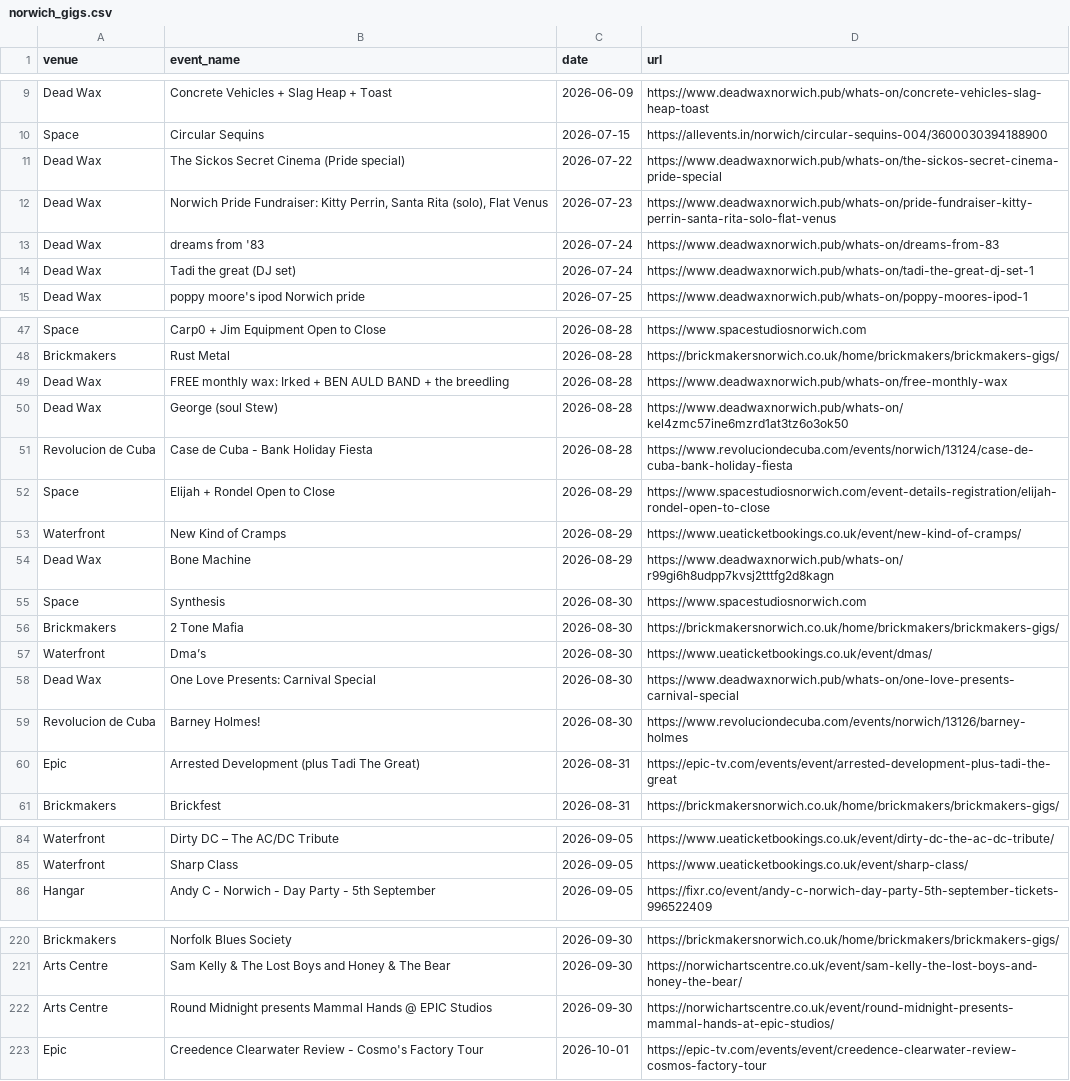
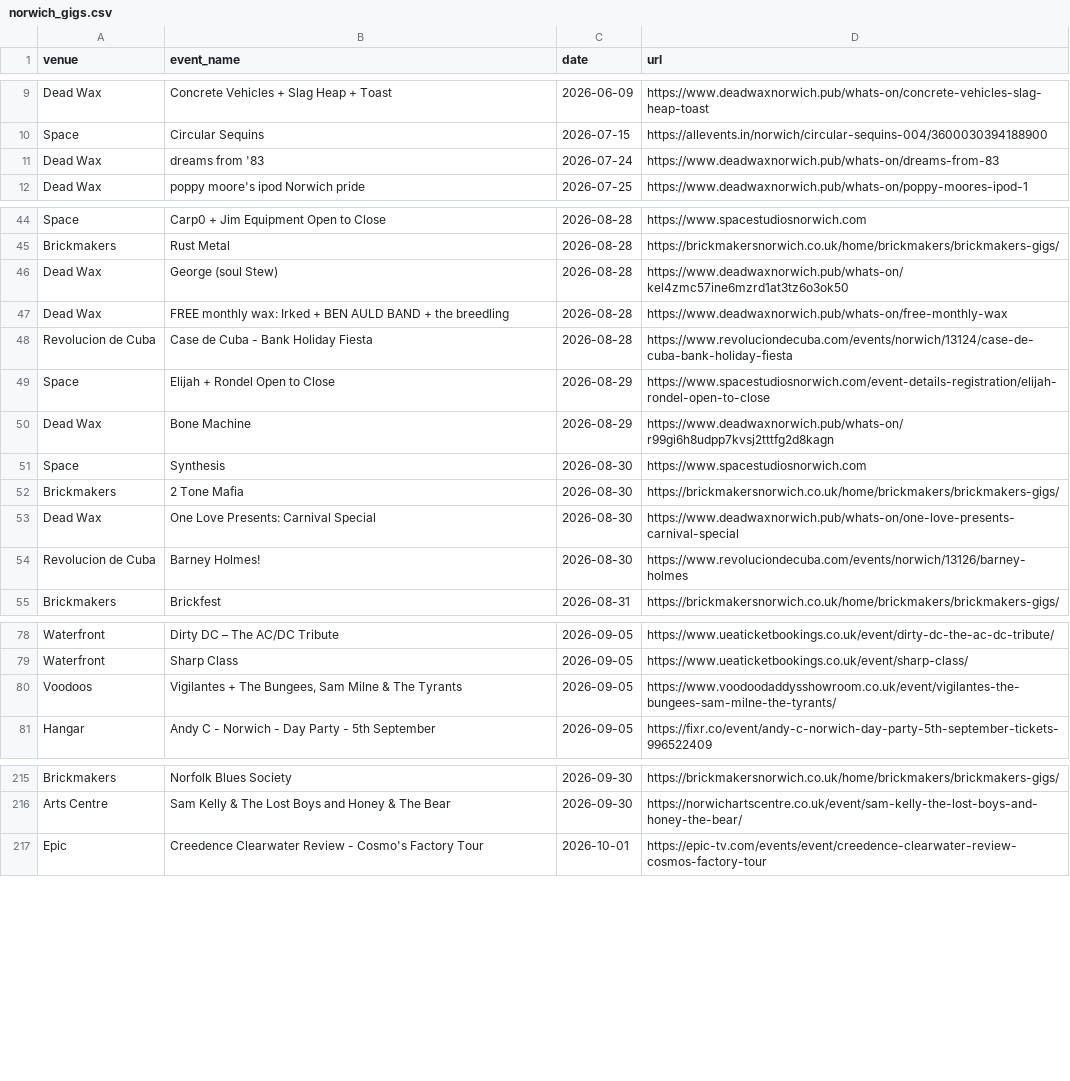
Before and after one commit to nathankjw/GigsNorwich-scraper, a CSV file: scraped_data/norwich_gigs.csv, drawn as a sheet; only a part is shown, gaps mark what is left out; the diff covers the shown part only.

```diff
--- a/scraped_data/norwich_gigs.csv
+++ b/scraped_data/norwich_gigs.csv
@@ -10,6 +10,3 @@ Dead Wax,Concrete Vehicles + Slag Heap + Toast,2026-06-09,https://www.deadwaxnor
 Space,Circular Sequins,2026-07-15,https://allevents.in/norwich/circular-sequins-004/3600030394188900
-Dead Wax,The Sickos Secret Cinema (Pride special),2026-07-22,https://www.deadwaxnorwich.pub/whats-on/the-sickos-secret-cinema-pride-special
-Dead Wax,"Norwich Pride Fundraiser: Kitty Perrin, Santa Rita (solo), Flat Venus",2026-07-23,https://www.deadwaxnorwich.pub/whats-on/pride-fundraiser-kitty-perrin-santa-rita-solo-flat-venus
 Dead Wax,dreams from '83,2026-07-24,https://www.deadwaxnorwich.pub/whats-on/dreams-from-83
-Dead Wax,Tadi the great (DJ set),2026-07-24,https://www.deadwaxnorwich.pub/whats-on/tadi-the-great-dj-set-1
 Dead Wax,poppy moore's ipod Norwich pride,2026-07-25,https://www.deadwaxnorwich.pub/whats-on/poppy-moores-ipod-1
@@ -48,7 +45,6 @@ Space,Carp0 + Jim Equipment Open to Close,2026-08-28,https://www.spacestudiosnor
 Brickmakers,Rust Metal,2026-08-28,https://brickmakersnorwich.co.uk/home/brickmakers/brickmakers-gigs/
+Dead Wax,George (soul Stew),2026-08-28,https://www.deadwaxnorwich.pub/whats-on/kel4zmc57ine6mzrd1at3tz6o3ok50
 Dead Wax,FREE monthly wax: Irked + BEN AULD BAND + the breedling,2026-08-28,https://www.deadwaxnorwich.pub/whats-on/free-monthly-wax
-Dead Wax,George (soul Stew),2026-08-28,https://www.deadwaxnorwich.pub/whats-on/kel4zmc57ine6mzrd1at3tz6o3ok50
 Revolucion de Cuba,Case de Cuba - Bank Holiday Fiesta,2026-08-28,https://www.revoluciondecuba.com/events/norwich/13124/case-de-cuba-bank-holiday-fiesta
 Space,Elijah + Rondel Open to Close,2026-08-29,https://www.spacestudiosnorwich.com/event-details-registration/elijah-rondel-open-to-close
-Waterfront,New Kind of Cramps,2026-08-29,https://www.ueaticketbookings.co.uk/event/new-kind-of-cramps/
 Dead Wax,Bone Machine,2026-08-29,https://www.deadwaxnorwich.pub/whats-on/r99gi6h8udpp7kvsj2tttfg2d8kagn
@@ -56,6 +52,4 @@ Space,Synthesis,2026-08-30,https://www.spacestudiosnorwich.com
 Brickmakers,2 Tone Mafia,2026-08-30,https://brickmakersnorwich.co.uk/home/brickmakers/brickmakers-gigs/
-Waterfront,Dma’s,2026-08-30,https://www.ueaticketbookings.co.uk/event/dmas/
 Dead Wax,One Love Presents: Carnival Special,2026-08-30,https://www.deadwaxnorwich.pub/whats-on/one-love-presents-carnival-special
 Revolucion de Cuba,Barney Holmes!,2026-08-30,https://www.revoluciondecuba.com/events/norwich/13126/barney-holmes
-Epic,Arrested Development (plus Tadi The Great),2026-08-31,https://epic-tv.com/events/event/arrested-development-plus-tadi-the-great
 Brickmakers,Brickfest,2026-08-31,https://brickmakersnorwich.co.uk/home/brickmakers/brickmakers-gigs/
@@ -85,2 +79,3 @@ Waterfront,Dirty DC – The AC/DC Tribute,2026-09-05,https://www.ueaticketbookin
 Waterfront,Sharp Class,2026-09-05,https://www.ueaticketbookings.co.uk/event/sharp-class/
+Voodoos,"Vigilantes + The Bungees, Sam Milne & The Tyrants",2026-09-05,https://www.voodoodaddysshowroom.co.uk/event/vigilantes-the-bungees-sam-milne-the-tyrants/
 Hangar,Andy C - Norwich - Day Party - 5th September,2026-09-05,https://fixr.co/event/andy-c-norwich-day-party-5th-september-tickets-996522409
@@ -221,3 +216,2 @@ Brickmakers,Norfolk Blues Society,2026-09-30,https://brickmakersnorwich.co.uk/ho
 Arts Centre,Sam Kelly & The Lost Boys and Honey & The Bear,2026-09-30,https://norwichartscentre.co.uk/event/sam-kelly-the-lost-boys-and-honey-the-bear/
-Arts Centre,Round Midnight presents Mammal Hands @ EPIC Studios,2026-09-30,https://norwichartscentre.co.uk/event/round-midnight-presents-mammal-hands-at-epic-studios/
 Epic,Creedence Clearwater Review - Cosmo's Factory Tour,2026-10-01,https://epic-tv.com/events/event/creedence-clearwater-review-cosmos-factory-tour
```
Also changed, not shown: 3 added rows and 1 moved row elsewhere in this file, scraped_data/norwich_gigs_flat.csv, 1 other file.
